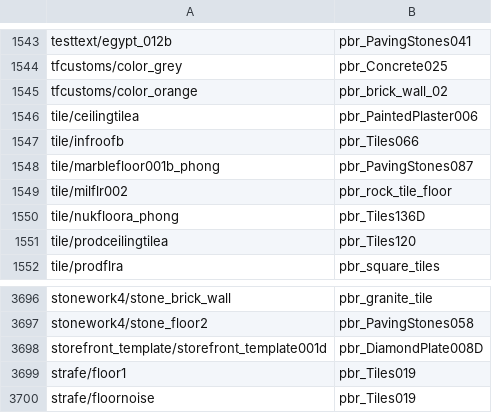
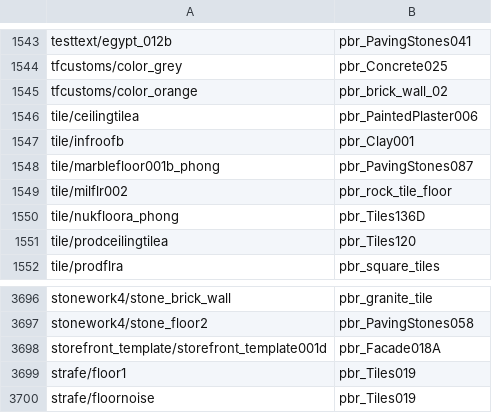
Before and after one commit to gamespice-platform/map-convert, a TSV file: rules/pbr/textures.tsv, drawn as a sheet; only a part is shown, gaps mark what is left out; the diff covers the shown part only.

```diff
--- a/rules/pbr/textures.tsv
+++ b/rules/pbr/textures.tsv
@@ -1546,3 +1546,3 @@ tfcustoms/color_orange	pbr_brick_wall_02
 tile/ceilingtilea	pbr_PaintedPlaster006	
-tile/infroofb	pbr_Tiles066	
+tile/infroofb	pbr_Clay001	
 tile/marblefloor001b_phong	pbr_PavingStones087	
@@ -3697,3 +3697,3 @@ stonework4/stone_brick_wall	pbr_granite_tile
 stonework4/stone_floor2	pbr_PavingStones058	
-storefront_template/storefront_template001d	pbr_DiamondPlate008D	
+storefront_template/storefront_template001d	pbr_Facade018A	
 strafe/floor1	pbr_Tiles019	
```
Also changed, not shown: 19 edited cells elsewhere in this file, 2 other files.
